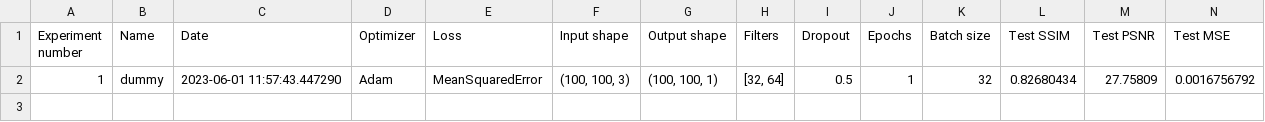
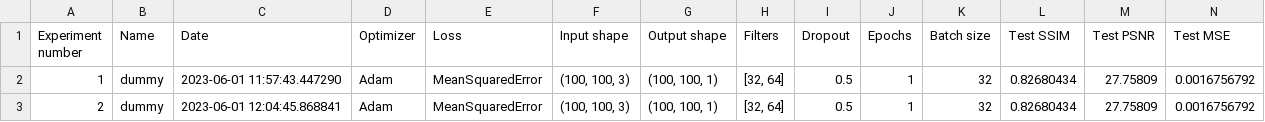
Before and after one commit to m7415/deep_learning_3MI, a CSV file: unet.csv, drawn as a sheet.

```diff
--- a/unet.csv
+++ b/unet.csv
@@ -2 +2,2 @@ Experiment number,Name,Date,Optimizer,Loss,Input shape,Output shape,Filters,Drop
 1,dummy,2023-06-01 11:57:43.447290,Adam,MeanSquaredError,"(100, 100, 3)","(100, 100, 1)","[32, 64]",0.5,1,32,0.82680434,27.75809,0.0016756792
+2,dummy,2023-06-01 12:04:45.868841,Adam,MeanSquaredError,"(100, 100, 3)","(100, 100, 1)","[32, 64]",0.5,1,32,0.82680434,27.75809,0.0016756792
```
Also changed, not shown: 4 other files.
